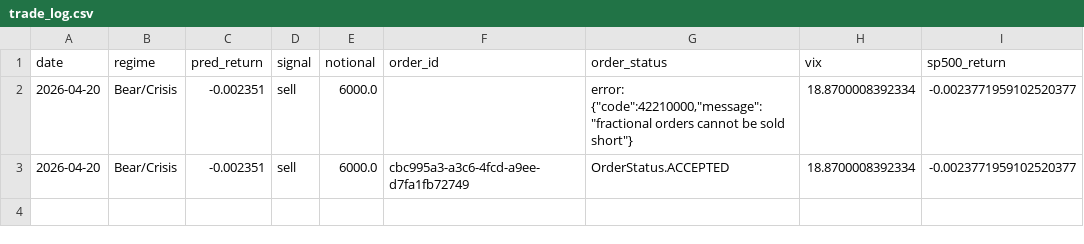
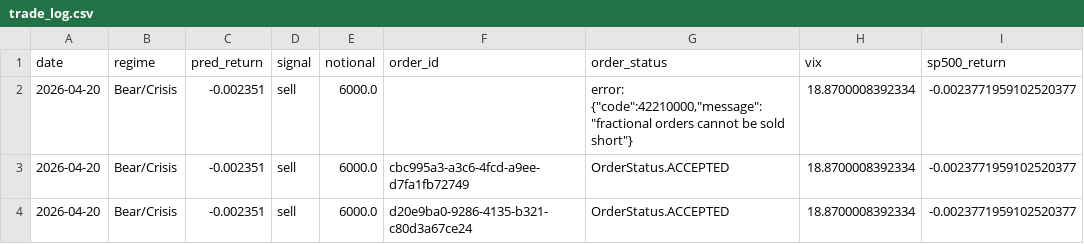
Before and after one commit to Abhiramsankranthi/capstone, a CSV file: data/processed/trade_log.csv, drawn as a sheet; the diff names each change by its address in the sheet, - before the commit and + after, or states it on an @@ line.

Commit message:
Update trade log with today's signal

```diff
--- a/data/processed/trade_log.csv
+++ b/data/processed/trade_log.csv
+row 4: 2026-04-20 | Bear/Crisis | -0.002351 | sell | 6000.0 | d20e9ba0-9286-4135-b321-c80d3a67ce24 | OrderStatus.ACCEPTED | 18.8700008392334 | -0.0023771959102520377
```
